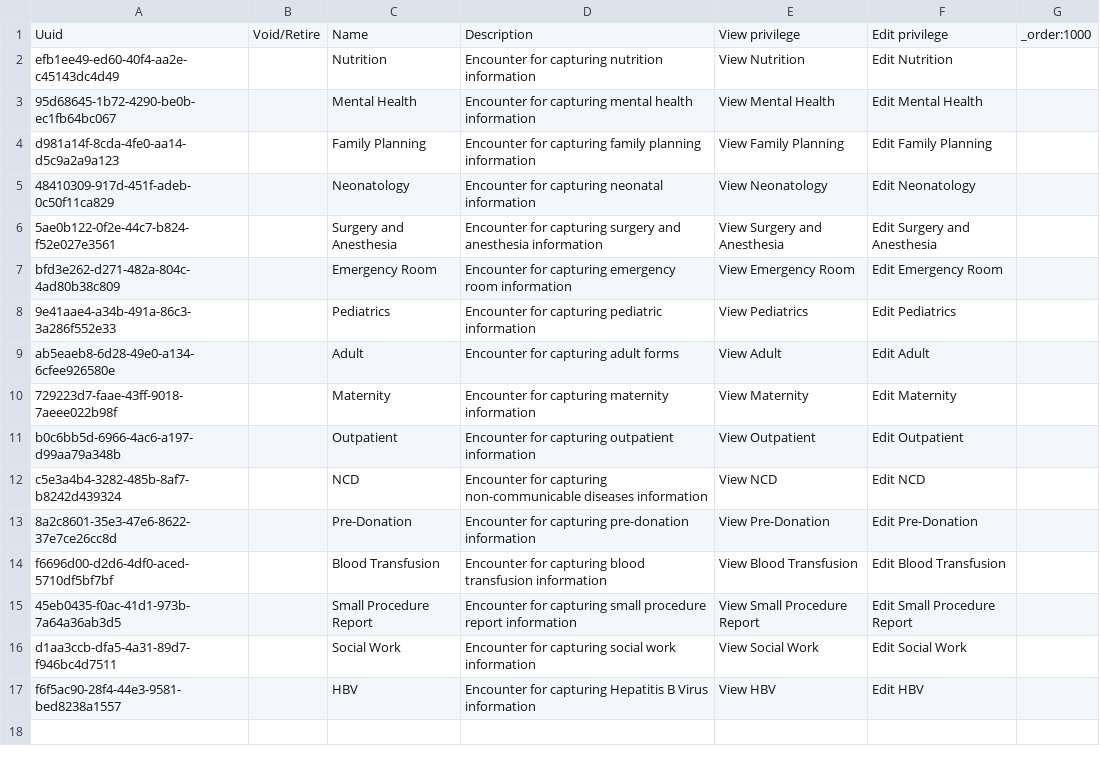
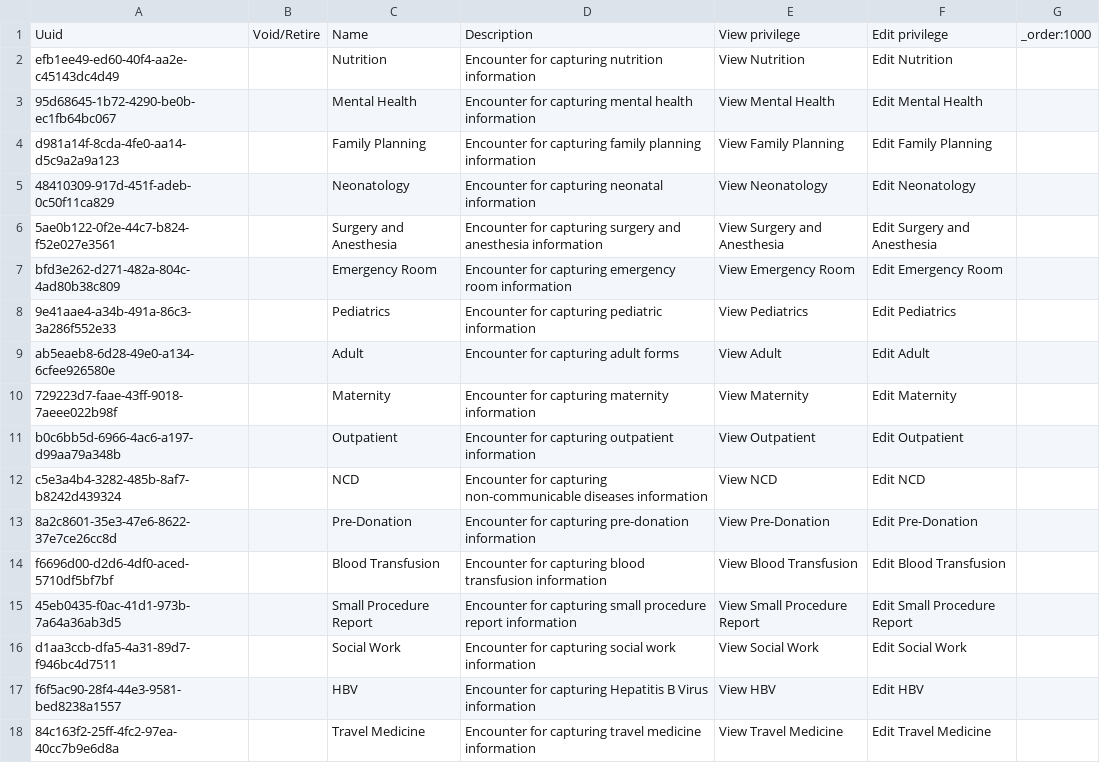
Before and after one commit to MSF-OCG/LIME-EMR, a CSV file: sites/mosul/configs/openmrs/initializer_config/encountertypes/mosul_encounter_types.csv, drawn as a sheet.

```diff
--- a/sites/mosul/configs/openmrs/initializer_config/encountertypes/mosul_encounter_types.csv
+++ b/sites/mosul/configs/openmrs/initializer_config/encountertypes/mosul_encounter_types.csv
@@ -17 +17,2 @@ d1aa3ccb-dfa5-4a31-89d7-f946bc4d7511,,Social Work,Encounter for capturing social
 f6f5ac90-28f4-44e3-9581-bed8238a1557,,HBV,Encounter for capturing Hepatitis B Virus information,View HBV,Edit HBV,
+84c163f2-25ff-4fc2-97ea-40cc7b9e6d8a,,Travel Medicine,Encounter for capturing travel medicine information,View Travel Medicine,Edit Travel Medicine,
```
Also changed, not shown: sites/mosul/configs/openmrs/initializer_config/privileges/patient_chart_privileges.csv, 5 other files.
